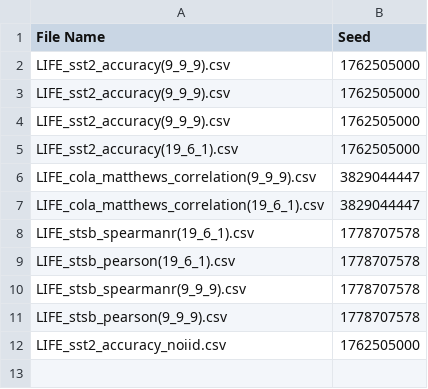
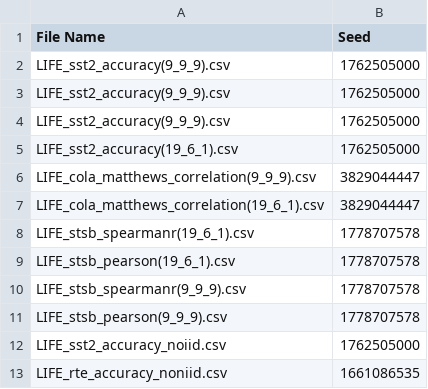
Before and after one commit to myth646/LIFE, a CSV file: output_seed.csv, drawn as a sheet.

Commit message:
LIFE

```diff
--- a/output_seed.csv
+++ b/output_seed.csv
@@ -12 +12,2 @@ LIFE_stsb_pearson(9_9_9).csv,1778707578
 LIFE_sst2_accuracy_noiid.csv,1762505000
+LIFE_rte_accuracy_noniid.csv,1661086535
```
Also changed, not shown: 25 other files.
